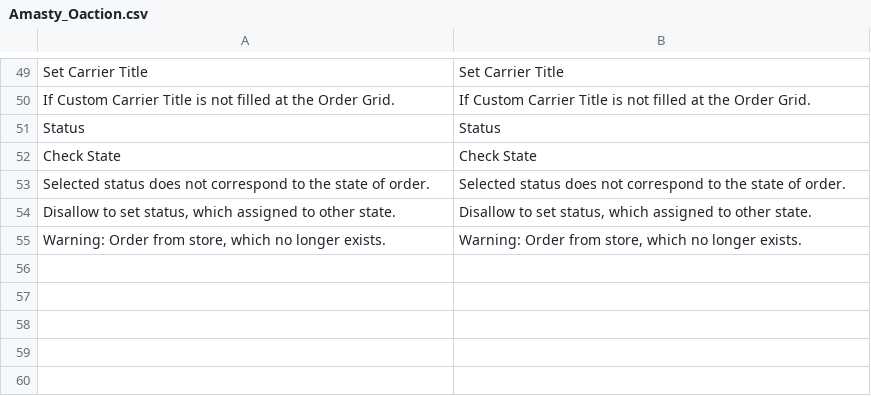
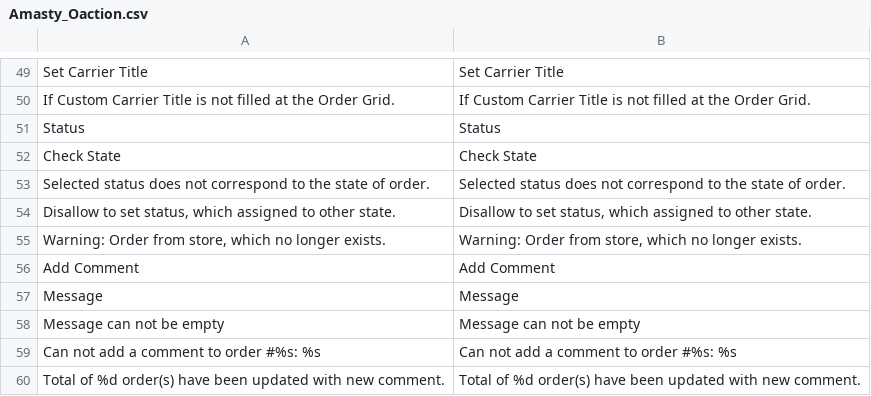
Before and after one commit to fallewi/MIS, a CSV file: webroot/app/locale/en_US/Amasty_Oaction.csv, drawn as a sheet; only a part is shown, gaps mark what is left out; the diff names each change by its address in the sheet, - before the commit and + after, or states it on an @@ line.

Commit message:
997006 Update Amasty Mass Order Actions

```diff
--- a/webroot/app/locale/en_US/Amasty_Oaction.csv
+++ b/webroot/app/locale/en_US/Amasty_Oaction.csv
+row 56: Add Comment | Add Comment
+row 57: Message | Message
+row 58: Message can not be empty | Message can not be empty
+row 59: Can not add a comment to order #%s: %s | Can not add a comment to order #%s: %s
+row 60: Total of %d order(s) have been updated with new comment. | Total of %d order(s) have been updated with new comment.
```
Also changed, not shown: 29 other files.
